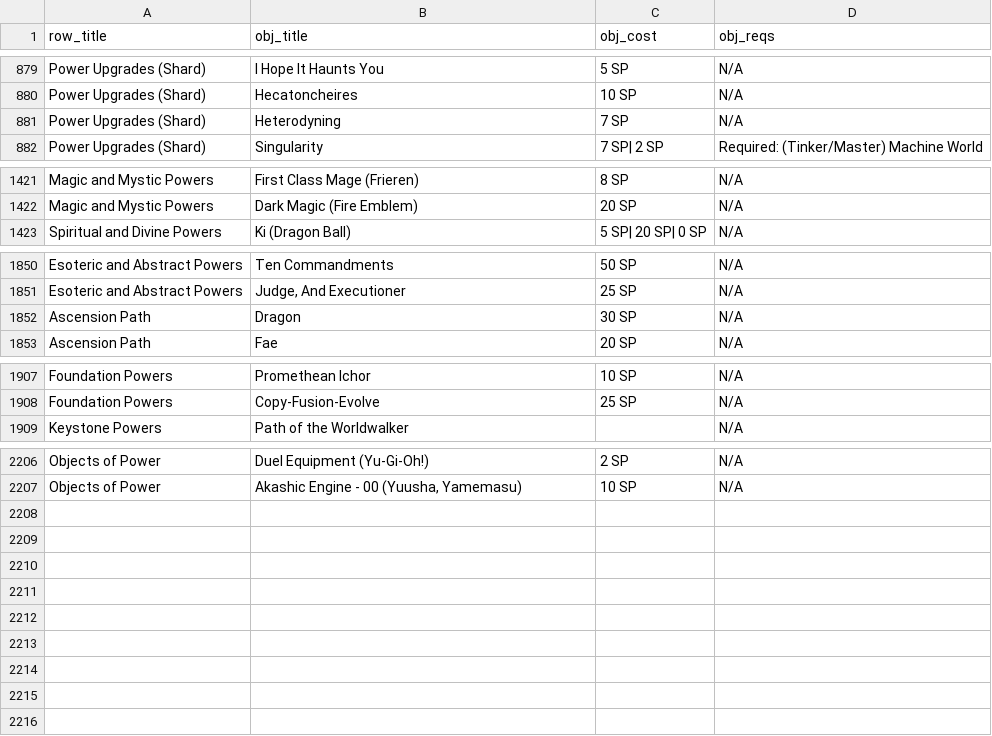
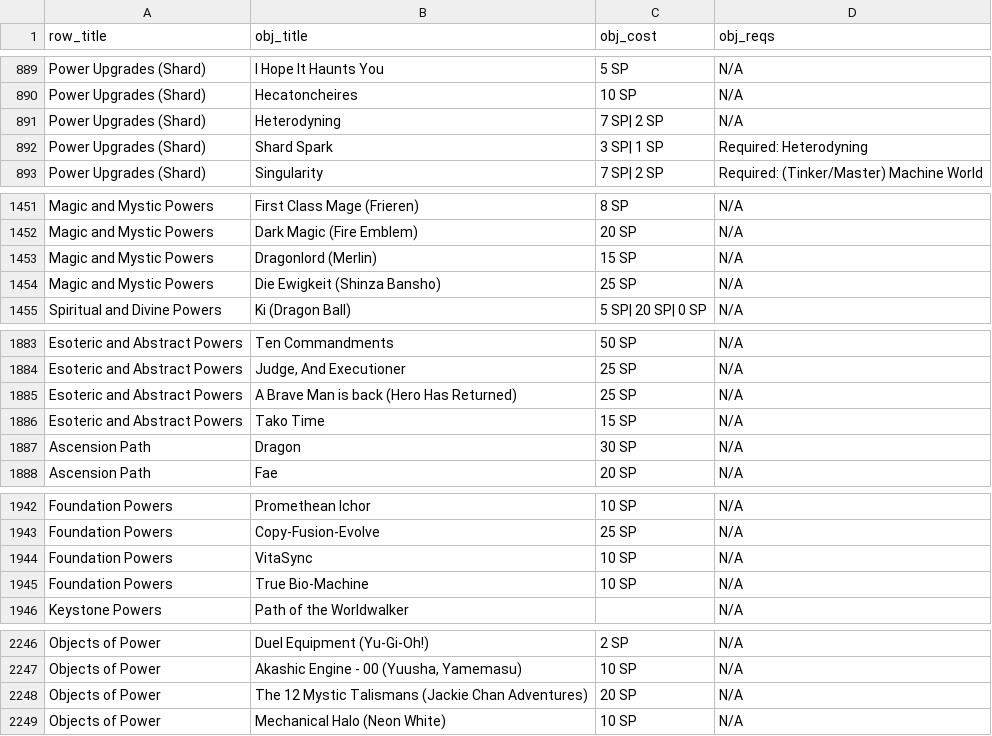
Before and after one commit to ltouroumov/worm-cyoa-v6-fork, a CSV file: powers-v17.csv, drawn as a sheet; only a part is shown, gaps mark what is left out; the diff covers the shown part only.

```diff
--- a/powers-v17.csv
+++ b/powers-v17.csv
@@ -880,3 +890,4 @@ Power Upgrades (Shard),I Hope It Haunts You,5 SP,N/A
 Power Upgrades (Shard),Hecatoncheires,10 SP,N/A
-Power Upgrades (Shard), Heterodyning,7 SP,N/A
+Power Upgrades (Shard), Heterodyning,7 SP| 2 SP,N/A
+Power Upgrades (Shard),Shard Spark,3 SP| 1 SP,Required:  Heterodyning
 Power Upgrades (Shard),Singularity ,7 SP| 2 SP,Required: (Tinker/Master) Machine World
@@ -1422,2 +1452,4 @@ Magic and Mystic Powers,First Class Mage (Frieren),8 SP,N/A
 Magic and Mystic Powers,Dark Magic (Fire Emblem),20 SP,N/A
+Magic and Mystic Powers,Dragonlord (Merlin),15 SP,N/A
+Magic and Mystic Powers,Die Ewigkeit (Shinza Bansho) ,25 SP,N/A
 Spiritual and Divine Powers,Ki (Dragon Ball),5 SP| 20 SP| 0 SP,N/A
@@ -1851,2 +1884,4 @@ Esoteric and Abstract Powers,Ten Commandments,50 SP,N/A
 Esoteric and Abstract Powers,"Judge, And Executioner",25 SP,N/A
+Esoteric and Abstract Powers,A Brave Man is back (Hero Has Returned),25 SP,N/A
+Esoteric and Abstract Powers,Tako Time,15 SP,N/A
 Ascension Path,Dragon,30 SP,N/A
@@ -1908,2 +1943,4 @@ Foundation Powers,Promethean Ichor ,10 SP,N/A
 Foundation Powers,Copy-Fusion-Evolve,25 SP,N/A
+Foundation Powers,VitaSync,10 SP,N/A
+Foundation Powers,True Bio-Machine,10 SP,N/A
 Keystone Powers,Path of the Worldwalker,,N/A
@@ -2207 +2247,3 @@ Objects of Power,Duel Equipment (Yu-Gi-Oh!),2 SP,N/A
 Objects of Power,"Akashic Engine - 00 (Yuusha, Yamemasu)",10 SP,N/A
+Objects of Power,The 12 Mystic Talismans (Jackie Chan Adventures),20 SP,N/A
+Objects of Power,Mechanical Halo (Neon White),10 SP,N/A
```
Also changed, not shown: 33 added rows, 1 moved row and 6 edited cells elsewhere in this file, 58 other files.
